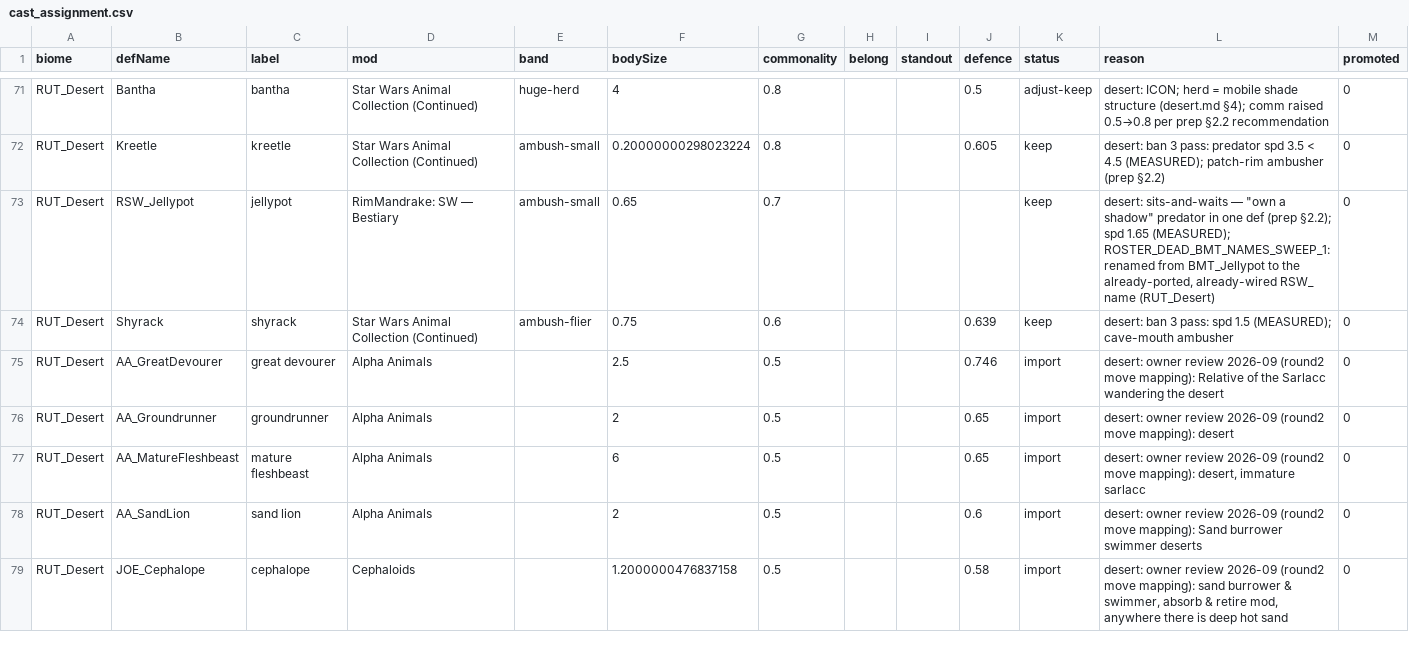
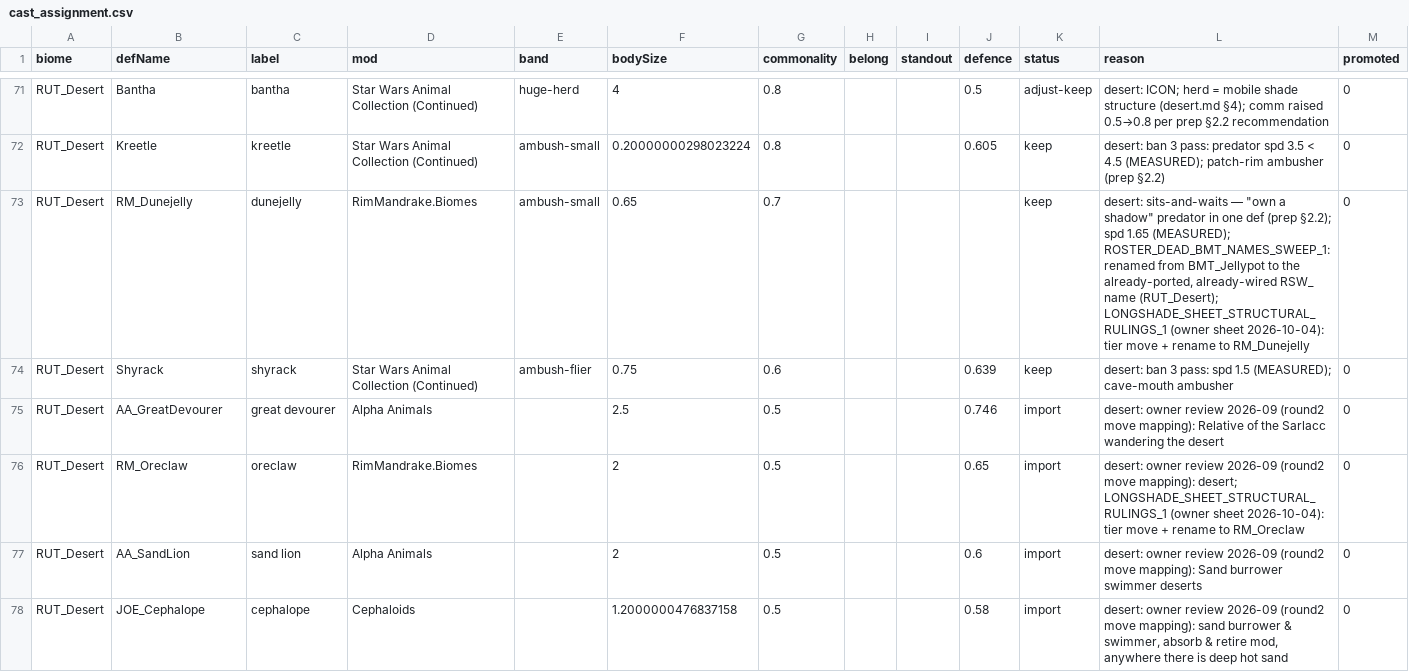
Before and after one commit to Lmandrake/RimMandrake, a CSV file: design/Jawa/fauna/cast_assignment.csv, drawn as a sheet; only a part is shown, gaps mark what is left out; the diff covers the shown part only.

Commit message:
AnimalTolerances: fit the Long Shade sheet's moved/renamed animals to their new homes (10 new bands, 479 unchanged)

```diff
--- a/design/Jawa/fauna/cast_assignment.csv
+++ b/design/Jawa/fauna/cast_assignment.csv
@@ -72,7 +72,6 @@ RUT_Desert,Bantha,bantha,Star Wars Animal Collection (Continued),huge-herd,4,0.8
 RUT_Desert,Kreetle,kreetle,Star Wars Animal Collection (Continued),ambush-small,0.20000000298023224,0.8,,,0.605,keep,desert: ban 3 pass: predator spd 3.5 < 4.5 (MEASURED); patch-rim ambusher (prep §2.2),0
-RUT_Desert,RSW_Jellypot,jellypot,RimMandrake: SW — Bestiary,ambush-small,0.65,0.7,,,,keep,"desert: sits-and-waits — ""own a shadow"" predator in one def (prep §2.2); spd 1.65 (MEASURED); ROSTER_DEAD_BMT_NAMES_SWEEP_1: renamed from BMT_Jellypot to the already-ported, already-wired RSW_ name (RUT_Desert)",0
+RUT_Desert,RM_Dunejelly,dunejelly,RimMandrake.Biomes,ambush-small,0.65,0.7,,,,keep,"desert: sits-and-waits — ""own a shadow"" predator in one def (prep §2.2); spd 1.65 (MEASURED); ROSTER_DEAD_BMT_NAMES_SWEEP_1: renamed from BMT_Jellypot to the already-ported, already-wired RSW_ name (RUT_Desert); LONGSHADE_SHEET_STRUCTURAL_RULINGS_1 (owner sheet 2026-10-04): tier move + rename to RM_Dunejelly",0
 RUT_Desert,Shyrack,shyrack,Star Wars Animal Collection (Continued),ambush-flier,0.75,0.6,,,0.639,keep,desert: ban 3 pass: spd 1.5 (MEASURED); cave-mouth ambusher,0
 RUT_Desert,AA_GreatDevourer,great devourer,Alpha Animals,,2.5,0.5,,,0.746,import,desert: owner review 2026-09 (round2 move mapping): Relative of the Sarlacc wandering the desert,0
-RUT_Desert,AA_Groundrunner,groundrunner,Alpha Animals,,2,0.5,,,0.65,import,desert: owner review 2026-09 (round2 move mapping): desert,0
-RUT_Desert,AA_MatureFleshbeast,mature fleshbeast,Alpha Animals,,6,0.5,,,0.65,import,"desert: owner review 2026-09 (round2 move mapping): desert, immature sarlacc",0
+RUT_Desert,RM_Oreclaw,oreclaw,RimMandrake.Biomes,,2,0.5,,,0.65,import,desert: owner review 2026-09 (round2 move mapping): desert; LONGSHADE_SHEET_STRUCTURAL_RULINGS_1 (owner sheet 2026-10-04): tier move + rename to RM_Oreclaw,0
 RUT_Desert,AA_SandLion,sand lion,Alpha Animals,,2,0.5,,,0.6,import,desert: owner review 2026-09 (round2 move mapping): Sand burrower swimmer deserts,0
```
Also changed, not shown: 7 added rows, 1 removed row and 10 edited cells elsewhere in this file, 2 other files.
